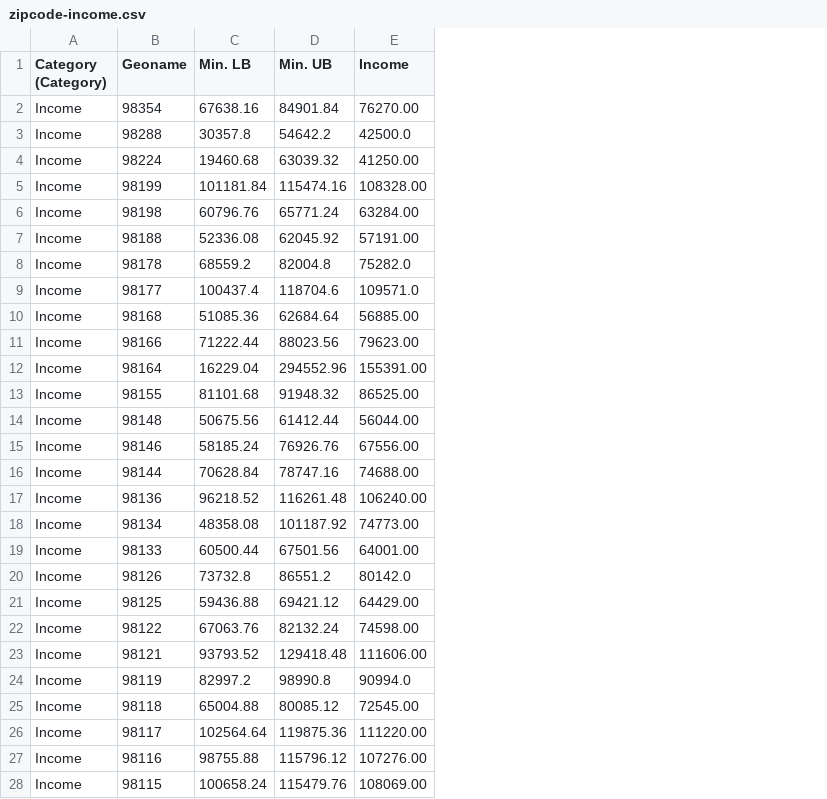
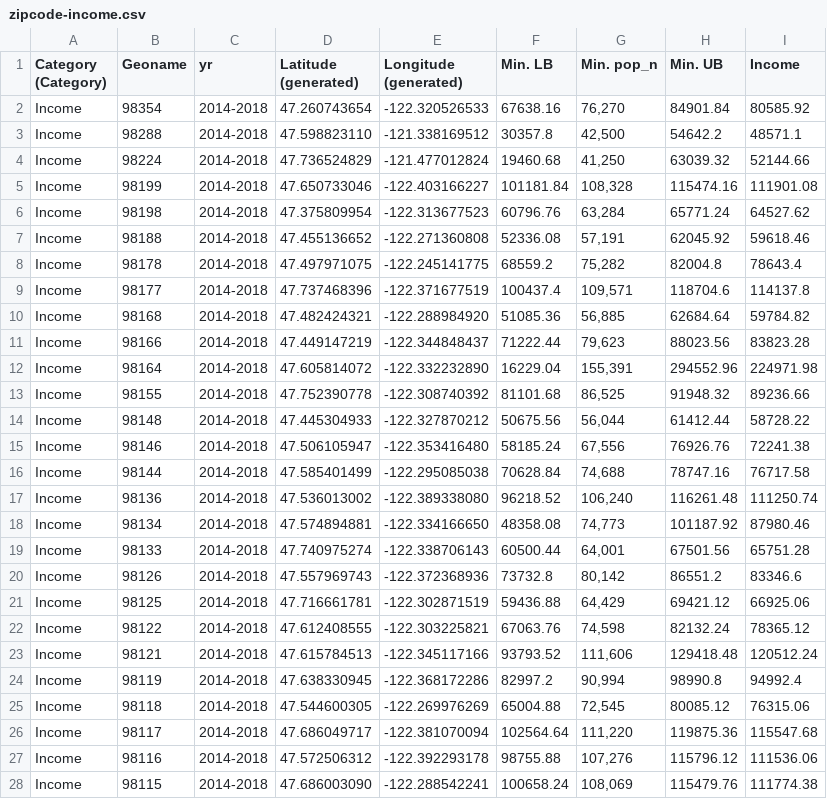
Before and after one commit to clreiner/KingCountyHousingProject, a CSV file: data/zipcode-income.csv, drawn as a sheet; only a part is shown; addresses are those after the commit; the diff covers the shown part only; the diff names each change by its address in the sheet, - before the commit and + after, or states it on an @@ line.

Commit message:
Add zipcode visualization to files

```diff
--- a/data/zipcode-income.csv
+++ b/data/zipcode-income.csv
+column C (yr), rows 2-28: all 2014-2018
+column D (Latitude (generated)), rows 2-28: 47.260743654 | 47.598823110 | 47.736524829 | 47.650733046 | 47.375809954 | 47.455136652 | 47.497971075 | 47.737468396 | 47.482424321 | 47.449147219 | 47.605814072 | 47.752390778 | 47.445304933 | 47.506105947 | 47.585401499 | 47.536013002 | 47.574894881 | 47.740975274 | 47.557969743 | 47.716661781 | 47.612408555 | 47.615784513 | 47.638330945 | 47.544600305 | 47.686049717 | 47.572506312 | 47.686003090
+column E (Longitude (generated)), rows 2-28: -122.320526533 | -121.338169512 | -121.477012824 | -122.403166227 | -122.313677523 | -122.271360808 | -122.245141775 | -122.371677519 | -122.288984920 | -122.344848437 | -122.332232890 | -122.308740392 | -122.327870212 | -122.353416480 | -122.295085038 | -122.389338080 | -122.334166650 | -122.338706143 | -122.372368936 | -122.302871519 | -122.303225821 | -122.345117166 | -122.368172286 | -122.269976269 | -122.381070094 | -122.392293178 | -122.288542241
+column G (Min. pop_n), rows 2-28: 76,270 | 42,500 | 41,250 | 108,328 | 63,284 | 57,191 | 75,282 | 109,571 | 56,885 | 79,623 | 155,391 | 86,525 | 56,044 | 67,556 | 74,688 | 106,240 | 74,773 | 64,001 | 80,142 | 64,429 | 74,598 | 111,606 | 90,994 | 72,545 | 111,220 | 107,276 | 108,069
-I2 (Income): 76270.00
+I2 (Income): 80585.92
-I3 (Income): 42500.0
+I3 (Income): 48571.1
-I4 (Income): 41250.00
+I4 (Income): 52144.66
-I5 (Income): 108328.00
+I5 (Income): 111901.08
-I6 (Income): 63284.00
+I6 (Income): 64527.62
-I7 (Income): 57191.00
+I7 (Income): 59618.46
-I8 (Income): 75282.0
+I8 (Income): 78643.4
-I9 (Income): 109571.0
+I9 (Income): 114137.8
-I10 (Income): 56885.00
+I10 (Income): 59784.82
-I11 (Income): 79623.00
+I11 (Income): 83823.28
-I12 (Income): 155391.00
+I12 (Income): 224971.98
-I13 (Income): 86525.00
+I13 (Income): 89236.66
-I14 (Income): 56044.00
+I14 (Income): 58728.22
-I15 (Income): 67556.00
+I15 (Income): 72241.38
-I16 (Income): 74688.00
+I16 (Income): 76717.58
-I17 (Income): 106240.00
+I17 (Income): 111250.74
-I18 (Income): 74773.00
+I18 (Income): 87980.46
-I19 (Income): 64001.00
+I19 (Income): 65751.28
-I20 (Income): 80142.0
+I20 (Income): 83346.6
-I21 (Income): 64429.00
+I21 (Income): 66925.06
-I22 (Income): 74598.00
+I22 (Income): 78365.12
-I23 (Income): 111606.00
+I23 (Income): 120512.24
-I24 (Income): 90994.0
+I24 (Income): 94992.4
-I25 (Income): 72545.00
+I25 (Income): 76315.06
-I26 (Income): 111220.00
+I26 (Income): 115547.68
-I27 (Income): 107276.00
+I27 (Income): 111536.06
-I28 (Income): 108069.00
+I28 (Income): 111774.38
```
Also changed, not shown: 56 edited cells elsewhere in this file, 5 other files.
